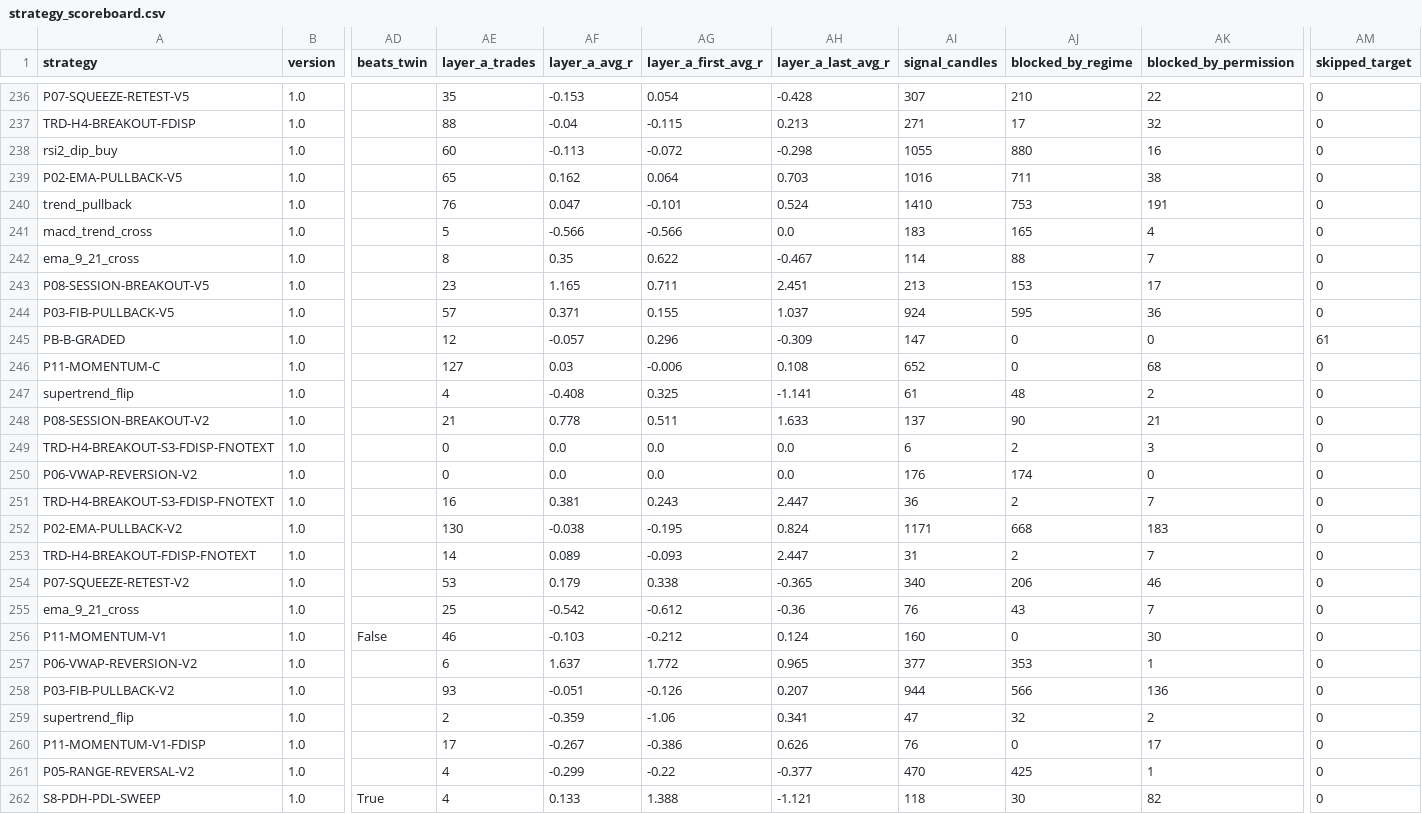
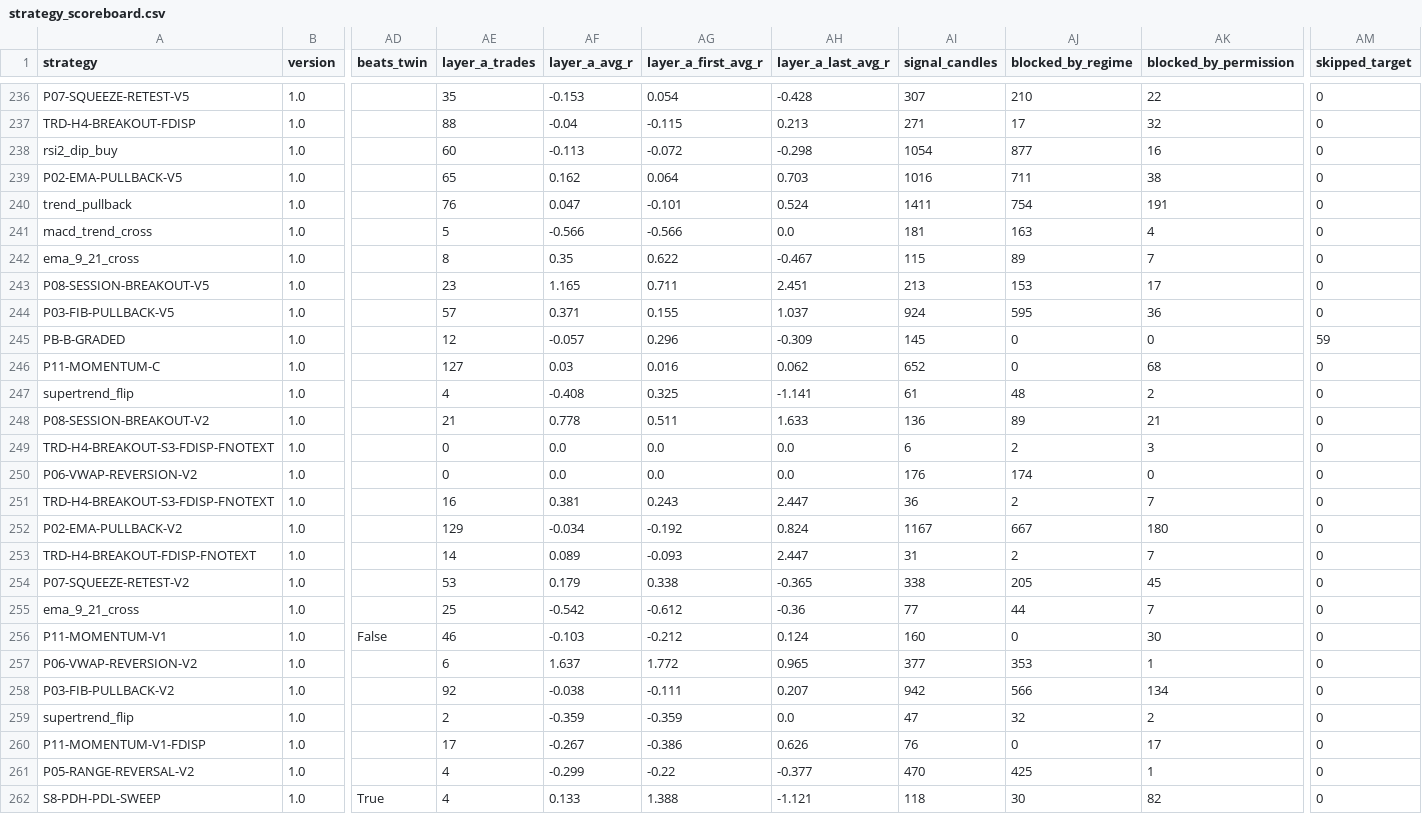
Before and after one commit to mayastraglobal-ui/crypto-signal-agent, a CSV file: reports/strategy_scoreboard.csv, drawn as a sheet; only a part is shown, gaps mark what is left out; the diff covers the shown part only; the diff names each change by its address in the sheet, - before the commit and + after, or states it on an @@ line.

```diff
--- a/reports/strategy_scoreboard.csv
+++ b/reports/strategy_scoreboard.csv
-AI238 (signal_candles): 1055
+AI238 (signal_candles): 1054
-AJ238 (blocked_by_regime): 880
+AJ238 (blocked_by_regime): 877
-AI240 (signal_candles): 1410
+AI240 (signal_candles): 1411
-AJ240 (blocked_by_regime): 753
+AJ240 (blocked_by_regime): 754
-AI241 (signal_candles): 183
+AI241 (signal_candles): 181
-AJ241 (blocked_by_regime): 165
+AJ241 (blocked_by_regime): 163
-AI242 (signal_candles): 114
+AI242 (signal_candles): 115
-AJ242 (blocked_by_regime): 88
+AJ242 (blocked_by_regime): 89
-AI245 (signal_candles): 147
+AI245 (signal_candles): 145
-AM245 (skipped_target): 61
+AM245 (skipped_target): 59
-AG246 (layer_a_first_avg_r): -0.006
+AG246 (layer_a_first_avg_r): 0.016
-AH246 (layer_a_last_avg_r): 0.108
+AH246 (layer_a_last_avg_r): 0.062
-AI248 (signal_candles): 137
+AI248 (signal_candles): 136
-AJ248 (blocked_by_regime): 90
+AJ248 (blocked_by_regime): 89
-AE252 (layer_a_trades): 130
+AE252 (layer_a_trades): 129
-AF252 (layer_a_avg_r): -0.038
+AF252 (layer_a_avg_r): -0.034
-AG252 (layer_a_first_avg_r): -0.195
+AG252 (layer_a_first_avg_r): -0.192
-AI252 (signal_candles): 1171
+AI252 (signal_candles): 1167
-AJ252 (blocked_by_regime): 668
+AJ252 (blocked_by_regime): 667
-AK252 (blocked_by_permission): 183
+AK252 (blocked_by_permission): 180
-AI254 (signal_candles): 340
+AI254 (signal_candles): 338
-AJ254 (blocked_by_regime): 206
+AJ254 (blocked_by_regime): 205
-AK254 (blocked_by_permission): 46
+AK254 (blocked_by_permission): 45
-AI255 (signal_candles): 76
+AI255 (signal_candles): 77
-AJ255 (blocked_by_regime): 43
+AJ255 (blocked_by_regime): 44
-AE258 (layer_a_trades): 93
+AE258 (layer_a_trades): 92
-AF258 (layer_a_avg_r): -0.051
+AF258 (layer_a_avg_r): -0.038
-AG258 (layer_a_first_avg_r): -0.126
+AG258 (layer_a_first_avg_r): -0.111
-AI258 (signal_candles): 944
+AI258 (signal_candles): 942
-AK258 (blocked_by_permission): 136
+AK258 (blocked_by_permission): 134
-AG259 (layer_a_first_avg_r): -1.06
+AG259 (layer_a_first_avg_r): -0.359
-AH259 (layer_a_last_avg_r): 0.341
+AH259 (layer_a_last_avg_r): 0.0
```
Also changed, not shown: 123 edited cells elsewhere in this file, 21 other files.
